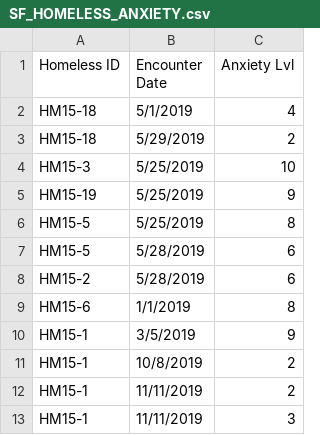
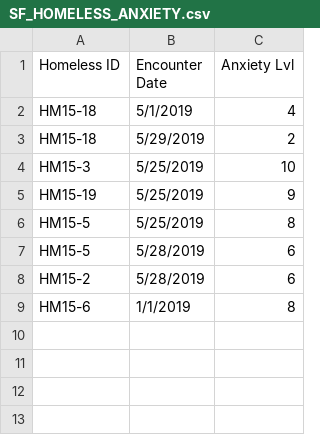
Before and after one commit to stefanchoh19-dev/homeless-pilot, a CSV file: data/SF_HOMELESS_ANXIETY.csv, drawn as a sheet.

```diff
--- a/data/SF_HOMELESS_ANXIETY.csv
+++ b/data/SF_HOMELESS_ANXIETY.csv
@@ -9,5 +9 @@ HM15-2,5/28/2019,6
 HM15-6,1/1/2019,8
-HM15-1,3/5/2019,9
-HM15-1,10/8/2019,2
-HM15-1,11/11/2019,2
-HM15-1,11/11/2019,3
```
Also changed, not shown: data/processed.csv, 2 other files.
